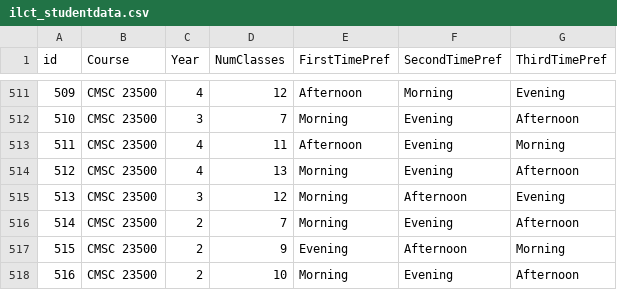
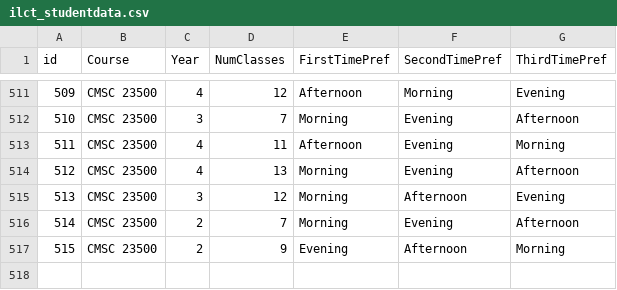
Before and after one commit to ILC-T-2019-2020/Project_scheduler, a CSV file: ilct_studentdata.csv, drawn as a sheet; only a part is shown, gaps mark what is left out.

Commit message:
even num of students

```diff
--- a/ilct_studentdata.csv
+++ b/ilct_studentdata.csv
@@ -517,2 +517 @@ id,Course,Year,NumClasses,FirstTimePref,SecondTimePref,ThirdTimePref
 515,CMSC 23500,2,9,Evening,Afternoon,Morning
-516,CMSC 23500,2,10,Morning,Evening,Afternoon
```
Also changed, not shown: ilct_studentdata_LARGE.csv, 1 other file.
